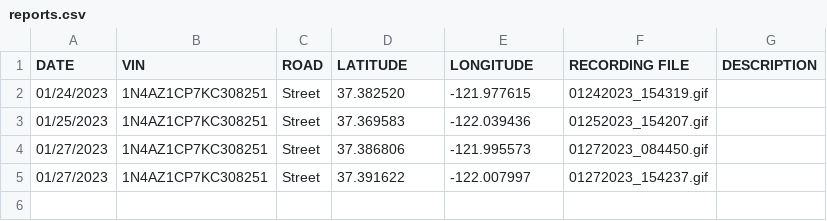
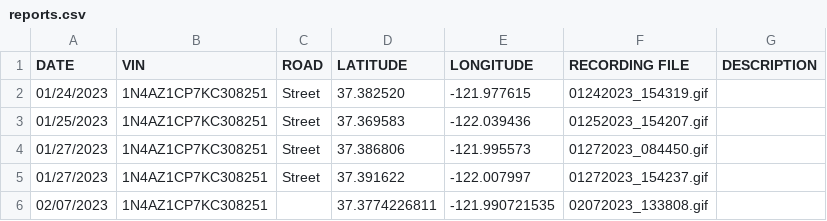
Before and after one commit to twintersx/de_report_gui, a CSV file: reports.csv, drawn as a sheet; the diff names each change by its address in the sheet, - before the commit and + after, or states it on an @@ line.

Commit message:
gps integration works (hacky) end drive gui is not detecting new entry

```diff
--- a/reports.csv
+++ b/reports.csv
+row 6: 02/07/2023 | 1N4AZ1CP7KC308251 |  | 37.3774226811 | -121.990721535 | 02072023_133808.gif
```
Also changed, not shown: 1 other file.
